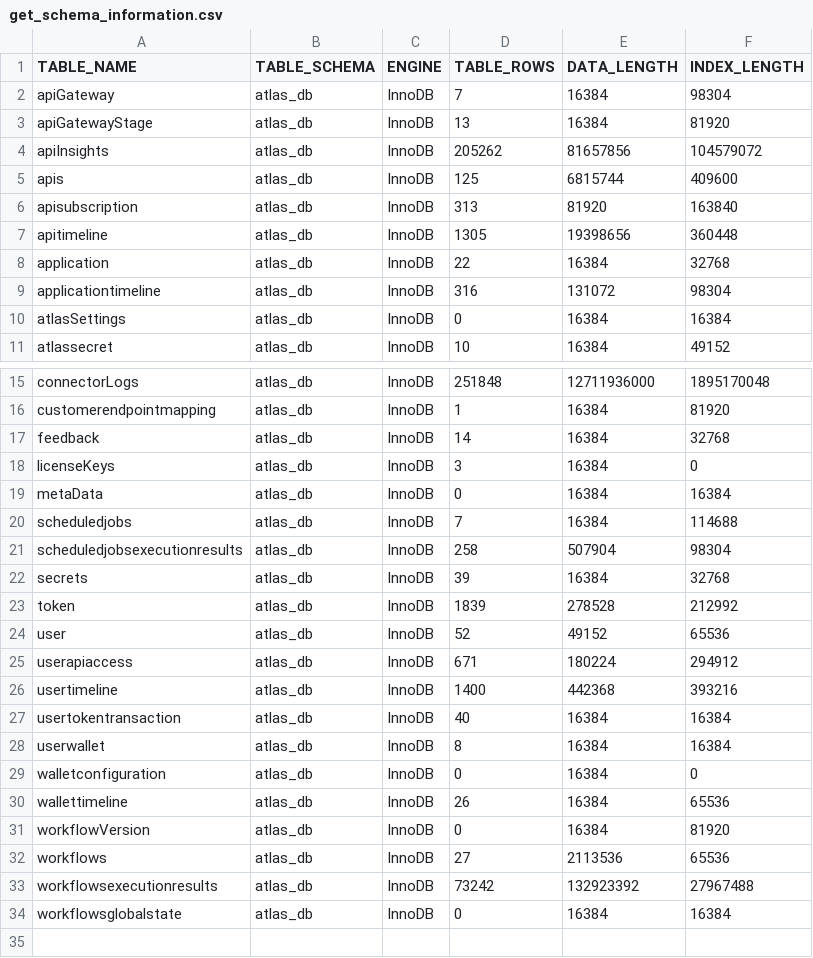
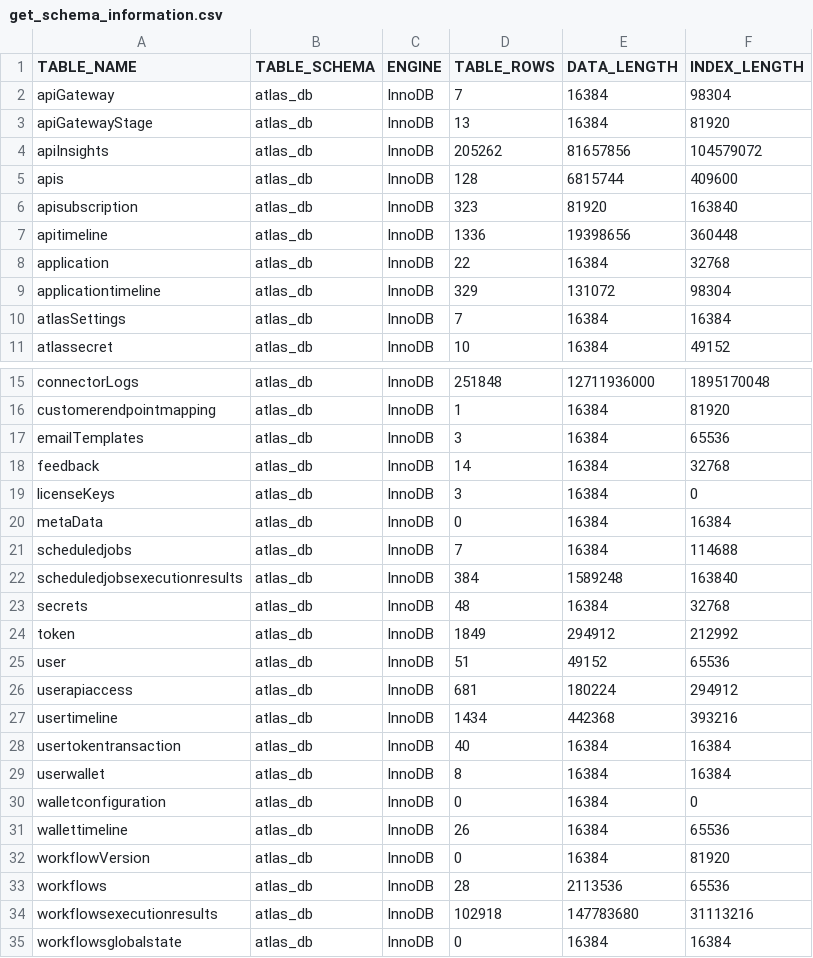
Before and after one commit to sumeshshetty/db_reporting_module, a CSV file: reports/atlas_db/get_schema_information.csv, drawn as a sheet; only a part is shown, gaps mark what is left out.

```diff
--- a/reports/atlas_db/get_schema_information.csv
+++ b/reports/atlas_db/get_schema_information.csv
@@ -4,8 +4,8 @@ apiGatewayStage,atlas_db,InnoDB,13,16384,81920
 apiInsights,atlas_db,InnoDB,205262,81657856,104579072
-apis,atlas_db,InnoDB,125,6815744,409600
-apisubscription,atlas_db,InnoDB,313,81920,163840
-apitimeline,atlas_db,InnoDB,1305,19398656,360448
+apis,atlas_db,InnoDB,128,6815744,409600
+apisubscription,atlas_db,InnoDB,323,81920,163840
+apitimeline,atlas_db,InnoDB,1336,19398656,360448
 application,atlas_db,InnoDB,22,16384,32768
-applicationtimeline,atlas_db,InnoDB,316,131072,98304
-atlasSettings,atlas_db,InnoDB,0,16384,16384
+applicationtimeline,atlas_db,InnoDB,329,131072,98304
+atlasSettings,atlas_db,InnoDB,7,16384,16384
 atlassecret,atlas_db,InnoDB,10,16384,49152
@@ -16,2 +16,3 @@ connectorLogs,atlas_db,InnoDB,251848,12711936000,1895170048
 customerendpointmapping,atlas_db,InnoDB,1,16384,81920
+emailTemplates,atlas_db,InnoDB,3,16384,65536
 feedback,atlas_db,InnoDB,14,16384,32768
@@ -20,8 +21,8 @@ metaData,atlas_db,InnoDB,0,16384,16384
 scheduledjobs,atlas_db,InnoDB,7,16384,114688
-scheduledjobsexecutionresults,atlas_db,InnoDB,258,507904,98304
-secrets,atlas_db,InnoDB,39,16384,32768
-token,atlas_db,InnoDB,1839,278528,212992
-user,atlas_db,InnoDB,52,49152,65536
-userapiaccess,atlas_db,InnoDB,671,180224,294912
-usertimeline,atlas_db,InnoDB,1400,442368,393216
+scheduledjobsexecutionresults,atlas_db,InnoDB,384,1589248,163840
+secrets,atlas_db,InnoDB,48,16384,32768
+token,atlas_db,InnoDB,1849,294912,212992
+user,atlas_db,InnoDB,51,49152,65536
+userapiaccess,atlas_db,InnoDB,681,180224,294912
+usertimeline,atlas_db,InnoDB,1434,442368,393216
 usertokentransaction,atlas_db,InnoDB,40,16384,16384
@@ -31,4 +32,4 @@ wallettimeline,atlas_db,InnoDB,26,16384,65536
 workflowVersion,atlas_db,InnoDB,0,16384,81920
-workflows,atlas_db,InnoDB,27,2113536,65536
-workflowsexecutionresults,atlas_db,InnoDB,73242,132923392,27967488
+workflows,atlas_db,InnoDB,28,2113536,65536
+workflowsexecutionresults,atlas_db,InnoDB,102918,147783680,31113216
 workflowsglobalstate,atlas_db,InnoDB,0,16384,16384
```
Also changed, not shown: reports/atlas_db/get_indexes_for_tables.csv, 9 other files.
